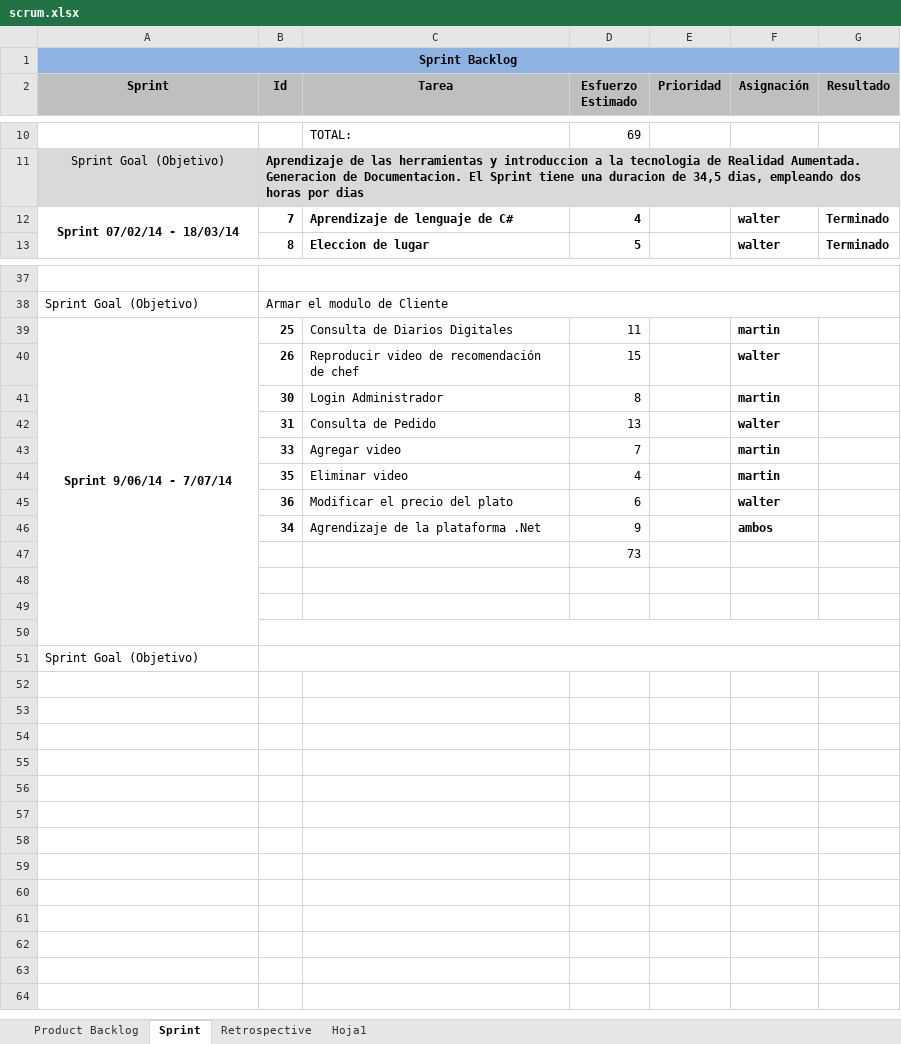
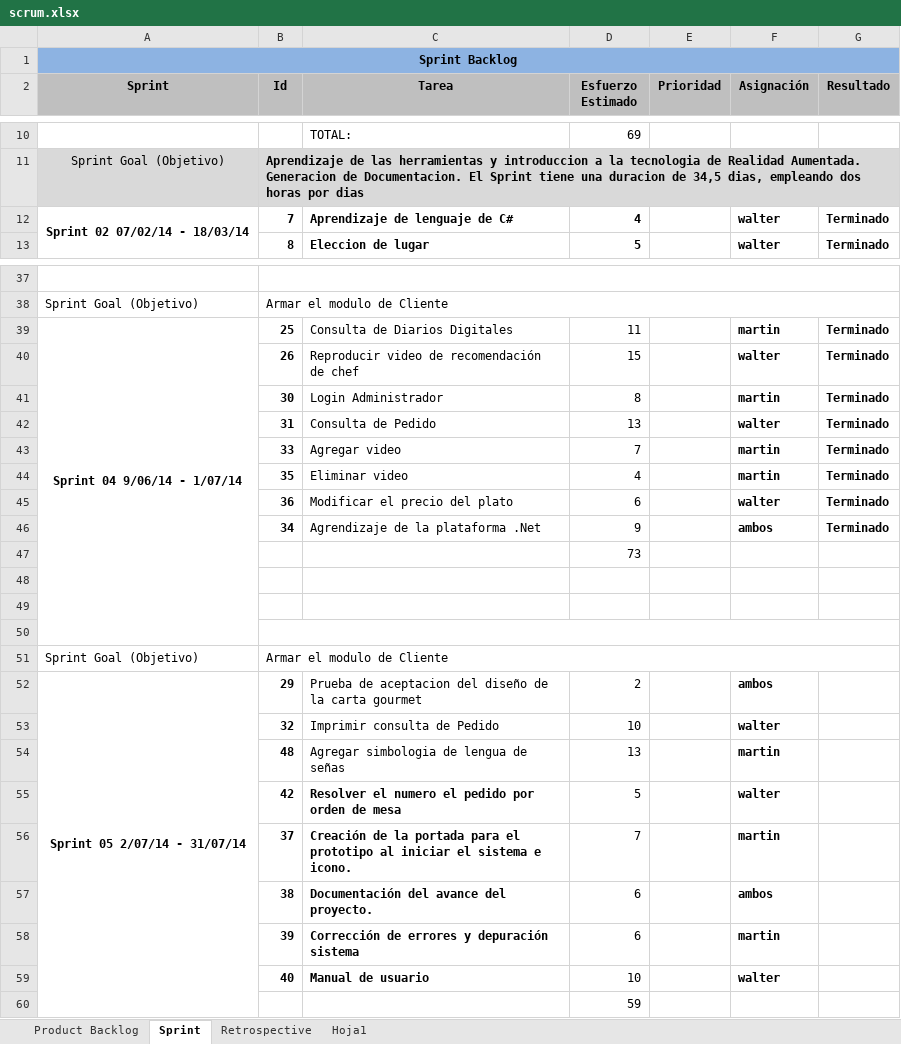
Before and after one commit to carrizofm2010/unjutesis, an Excel workbook: Documentacion/scrum.xlsx, sheet Sprint, drawn as a sheet; only a part is shown, gaps mark what is left out; values as stored, in another font and other column widths than the file's, no borders; the diff covers the shown part only; the diff names each change by its address in the sheet, - before the commit and + after, or states it on an @@ line.

Commit message:
scrum actualizado 1 julio

```diff
--- a/Documentacion/scrum.xlsx (sheet Sprint)
+++ b/Documentacion/scrum.xlsx (sheet Sprint)
-A12 (Sprint): Sprint 07/02/14 - 18/03/14
+A12 (Sprint): Sprint 02 07/02/14 - 18/03/14
-A39 (Sprint): Sprint 9/06/14 - 7/07/14
+A39 (Sprint): Sprint 04 9/06/14 - 1/07/14
-G39:G46 (Resultado): (empty)
+G39:G46 (Resultado): Terminado
-B51 (Id): (empty)
+B51 (Id): Armar el modulo de Cliente
+row 52: Sprint 05 2/07/14 - 31/07/14 | 29 | Prueba de aceptacion del diseño de la carta gourmet | 2 |  | ambos
+row 53:  | 32 | Imprimir consulta de Pedido | 10 |  | walter
+row 54:  | 48 | Agregar simbologia de lengua de señas | 13 |  | martin
+row 55:  | 42 | Resolver el numero el pedido por orden de mesa | 5 |  | walter
+row 56:  | 37 | Creación de la portada para el prototipo al iniciar el sistema e icono. | 7 |  | martin
+row 57:  | 38 | Documentación del avance del proyecto. | 6 |  | ambos
+row 58:  | 39 | Corrección de errores y depuración sistema | 6 |  | martin
+row 59:  | 40 | Manual de usuario | 10 |  | walter
+row 60:  |  |  | 59
```
Also changed, not shown: 1 edited cell elsewhere in this sheet, sheet Product Backlog.
